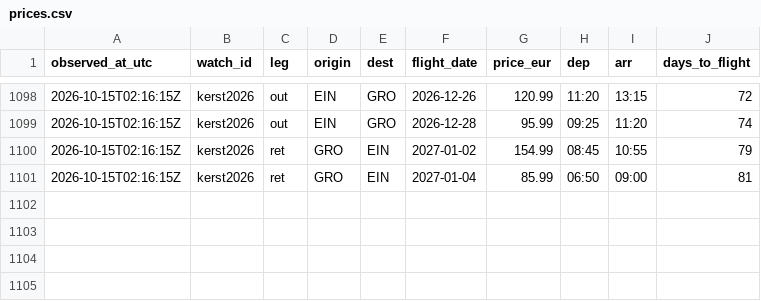
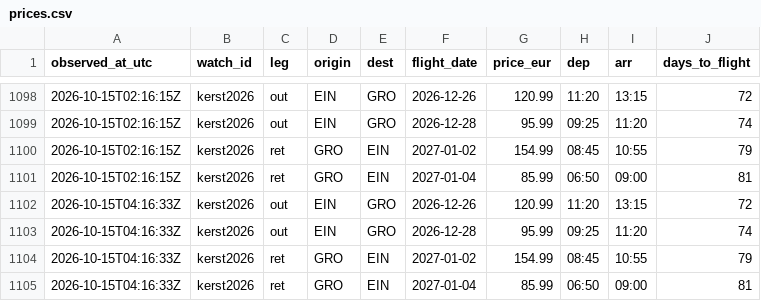
Before and after one commit to 3oo3zL0L/ehv-gro-pricewatch, a CSV file: data/prices.csv, drawn as a sheet; only a part is shown, gaps mark what is left out.

Commit message:
prices: 2026-10-15T04:16:38Z

```diff
--- a/data/prices.csv
+++ b/data/prices.csv
@@ -1101 +1101,5 @@ observed_at_utc,watch_id,leg,origin,dest,flight_date,price_eur,dep,arr,days_to_f
 2026-10-15T02:16:15Z,kerst2026,ret,GRO,EIN,2027-01-04,85.99,06:50,09:00,81
+2026-10-15T04:16:33Z,kerst2026,out,EIN,GRO,2026-12-26,120.99,11:20,13:15,72
+2026-10-15T04:16:33Z,kerst2026,out,EIN,GRO,2026-12-28,95.99,09:25,11:20,74
+2026-10-15T04:16:33Z,kerst2026,ret,GRO,EIN,2027-01-02,154.99,08:45,10:55,79
+2026-10-15T04:16:33Z,kerst2026,ret,GRO,EIN,2027-01-04,85.99,06:50,09:00,81
```
Also changed, not shown: 1 other file.
